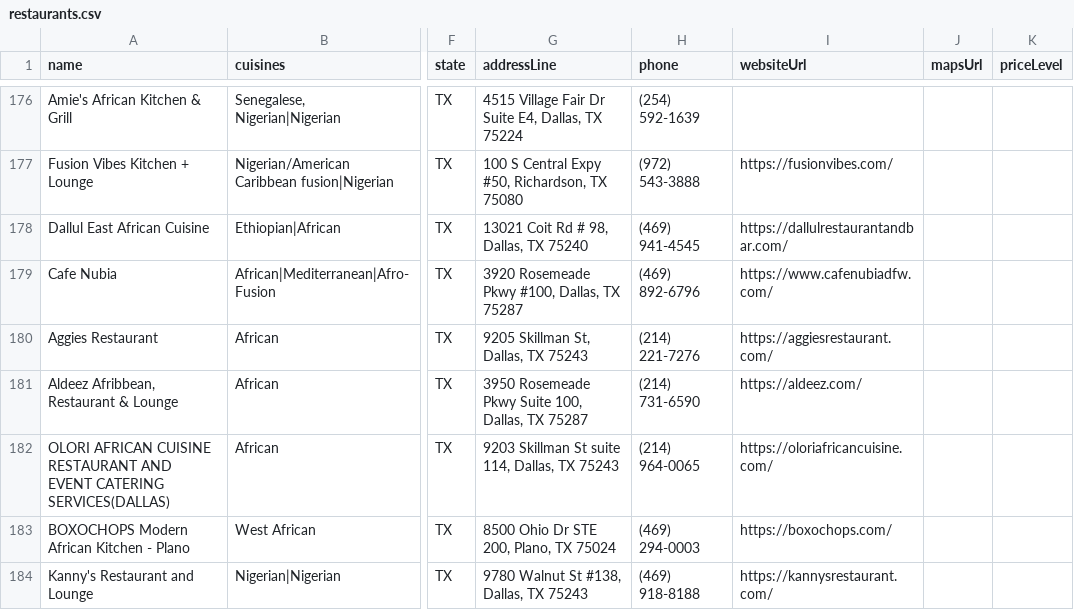
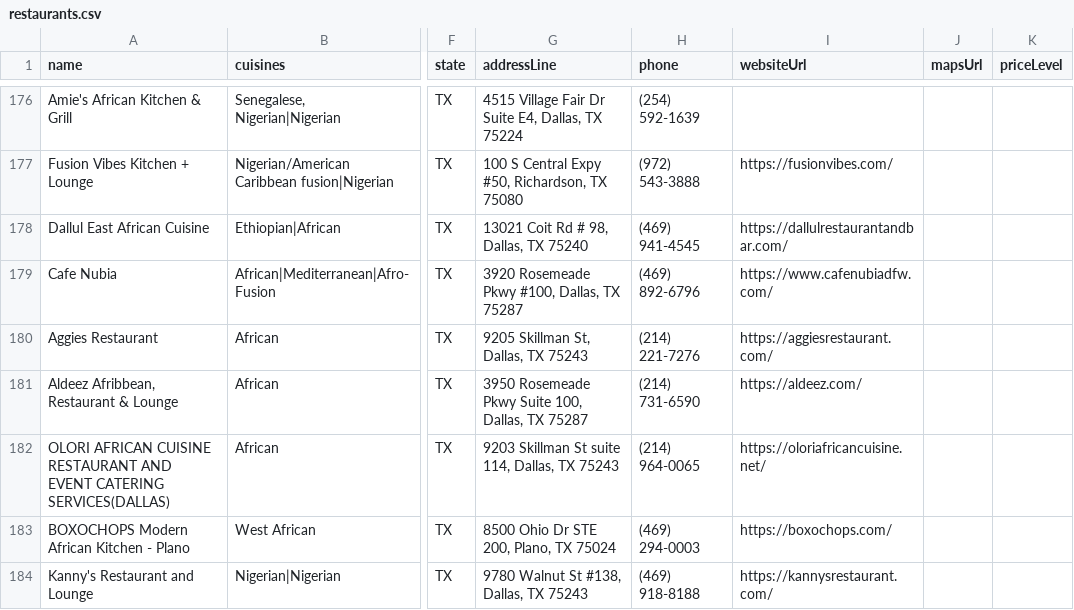
Before and after one commit to oobaretin/realtasteofafrica, a CSV file: realtasteofafrica/data/restaurants.csv, drawn as a sheet; only a part is shown, gaps mark what is left out; the diff names each change by its address in the sheet, - before the commit and + after, or states it on an @@ line.

```diff
--- a/realtasteofafrica/data/restaurants.csv
+++ b/realtasteofafrica/data/restaurants.csv
-I182 (websiteUrl): https://oloriafricancuisine.com/
+I182 (websiteUrl): https://oloriafricancuisine.net/
```
Also changed, not shown: 1 other file.
